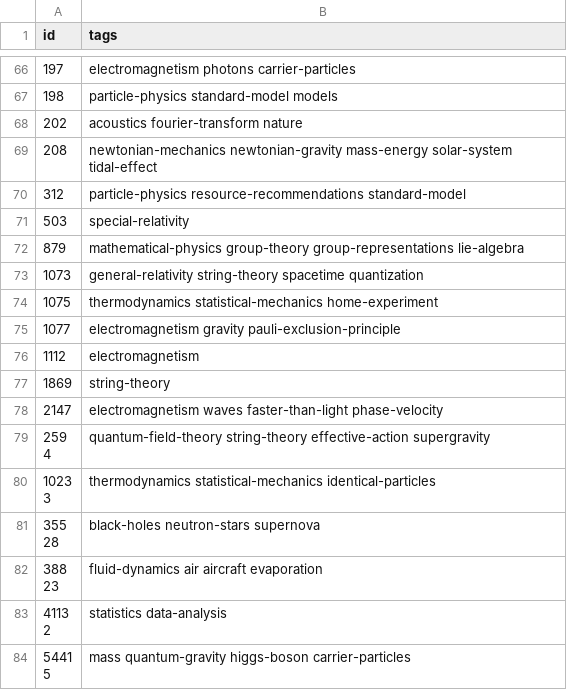
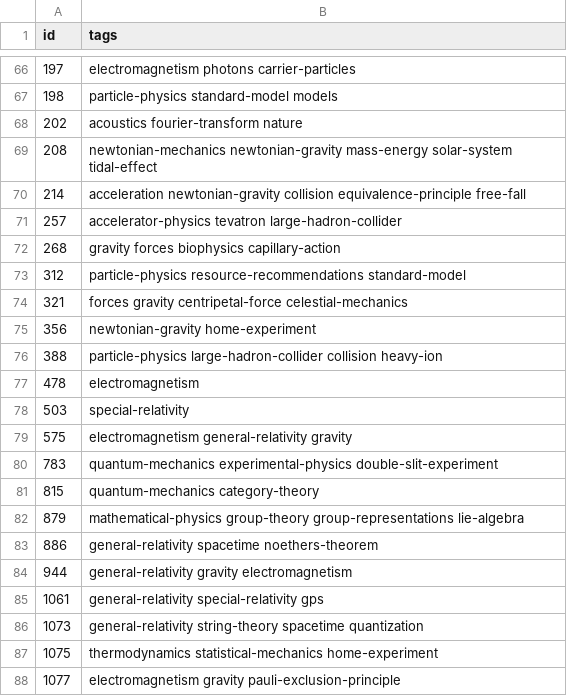
Before and after one commit to zhengminxu/ML-project, a CSV file: count_n_gram/answer.csv, drawn as a sheet; only a part is shown, gaps mark what is left out; the shorter side is filled out with more unchanged rows; the diff covers the shown part only.

Commit message:
Add more rules in fine_tune.py; Update answer.csv and test_string_theory.csv

```diff
--- a/count_n_gram/answer.csv
+++ b/count_n_gram/answer.csv
@@ -69,5 +69,18 @@
 "208","newtonian-mechanics newtonian-gravity mass-energy solar-system tidal-effect"
+"214","acceleration newtonian-gravity collision equivalence-principle free-fall"
+"257","accelerator-physics tevatron large-hadron-collider"
+"268","gravity forces biophysics capillary-action"
 "312","particle-physics resource-recommendations standard-model"
+"321","forces gravity centripetal-force celestial-mechanics"
+"356","newtonian-gravity home-experiment"
+"388","particle-physics large-hadron-collider collision heavy-ion"
+"478","electromagnetism"
 "503","special-relativity"
+"575","electromagnetism general-relativity gravity"
+"783","quantum-mechanics experimental-physics double-slit-experiment"
+"815","quantum-mechanics category-theory"
 "879","mathematical-physics group-theory group-representations lie-algebra"
+"886","general-relativity spacetime noethers-theorem"
+"944","general-relativity gravity electromagnetism"
+"1061","general-relativity special-relativity gps"
 "1073","general-relativity string-theory spacetime quantization"
```
Also changed, not shown: 30 added rows elsewhere in this file, 1 other file.
